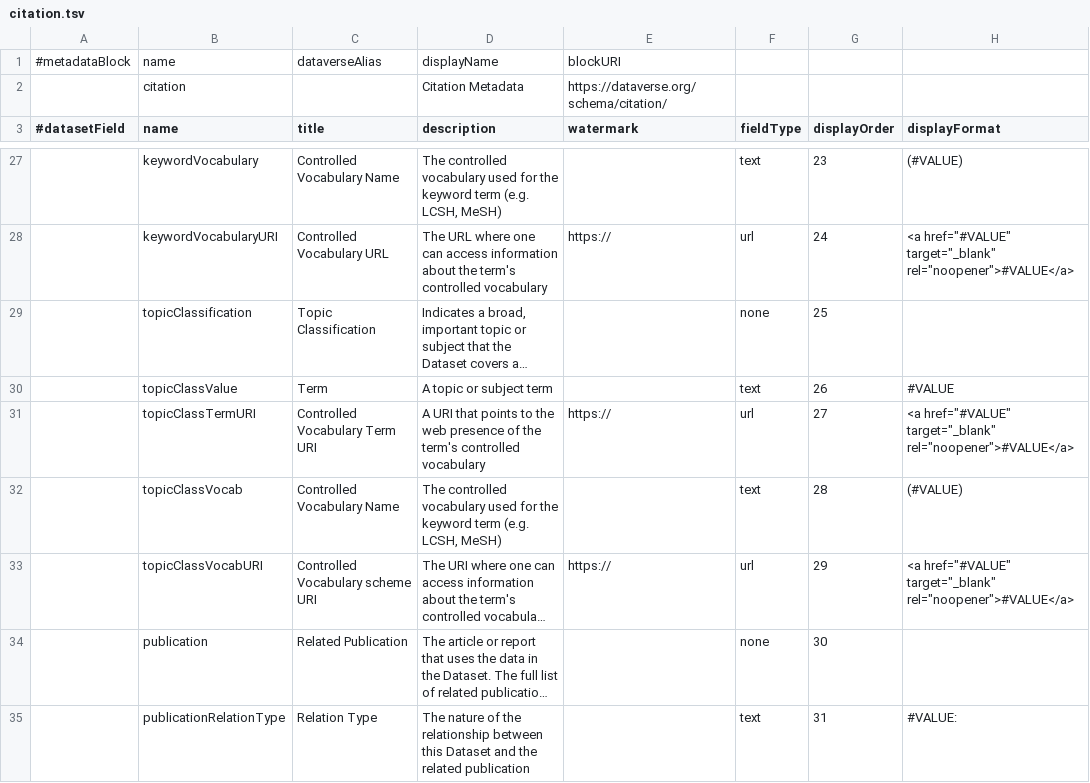
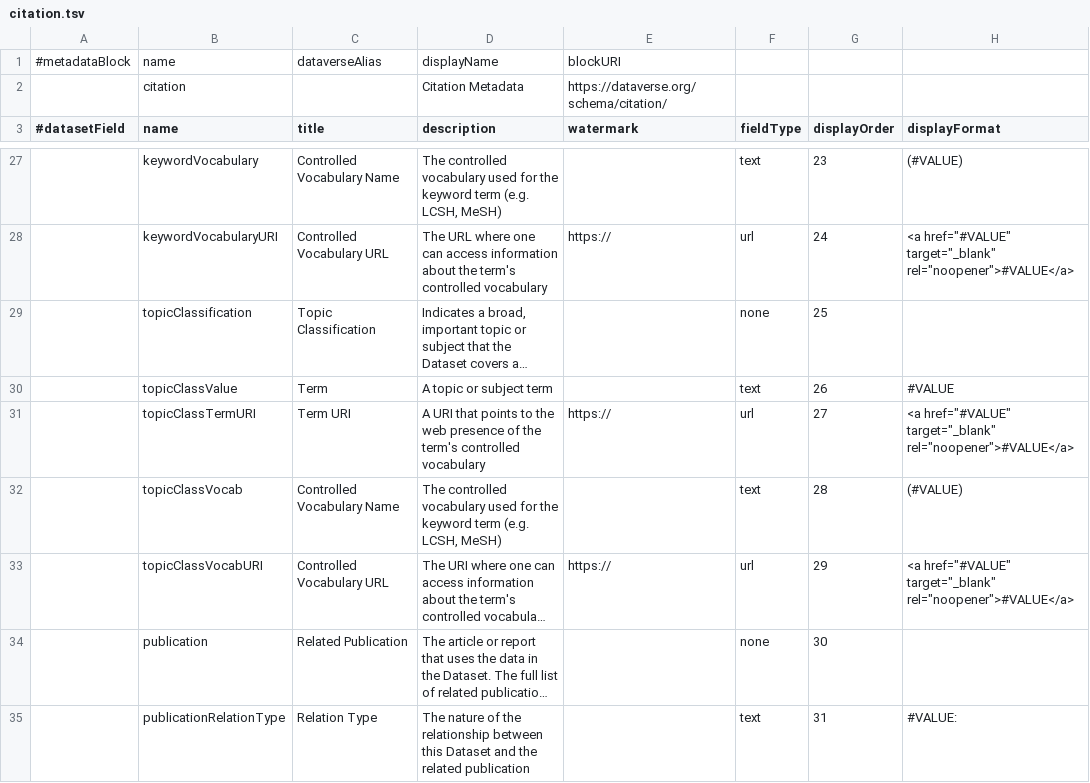
Before and after one commit to izus-fokus/darus-metadata-blocks, a TSV file: citation.tsv, drawn as a sheet; only a part is shown, gaps mark what is left out; long unchanged cells end in …; the diff names each change by its address in the sheet, - before the commit and + after, or states it on an @@ line.

Commit message:
rename

```diff
--- a/citation.tsv
+++ b/citation.tsv
-C31 (title): Controlled Vocabulary Term URI
+C31 (title): Term URI
-C33 (title): Controlled Vocabulary scheme URI
+C33 (title): Controlled Vocabulary URL
```
